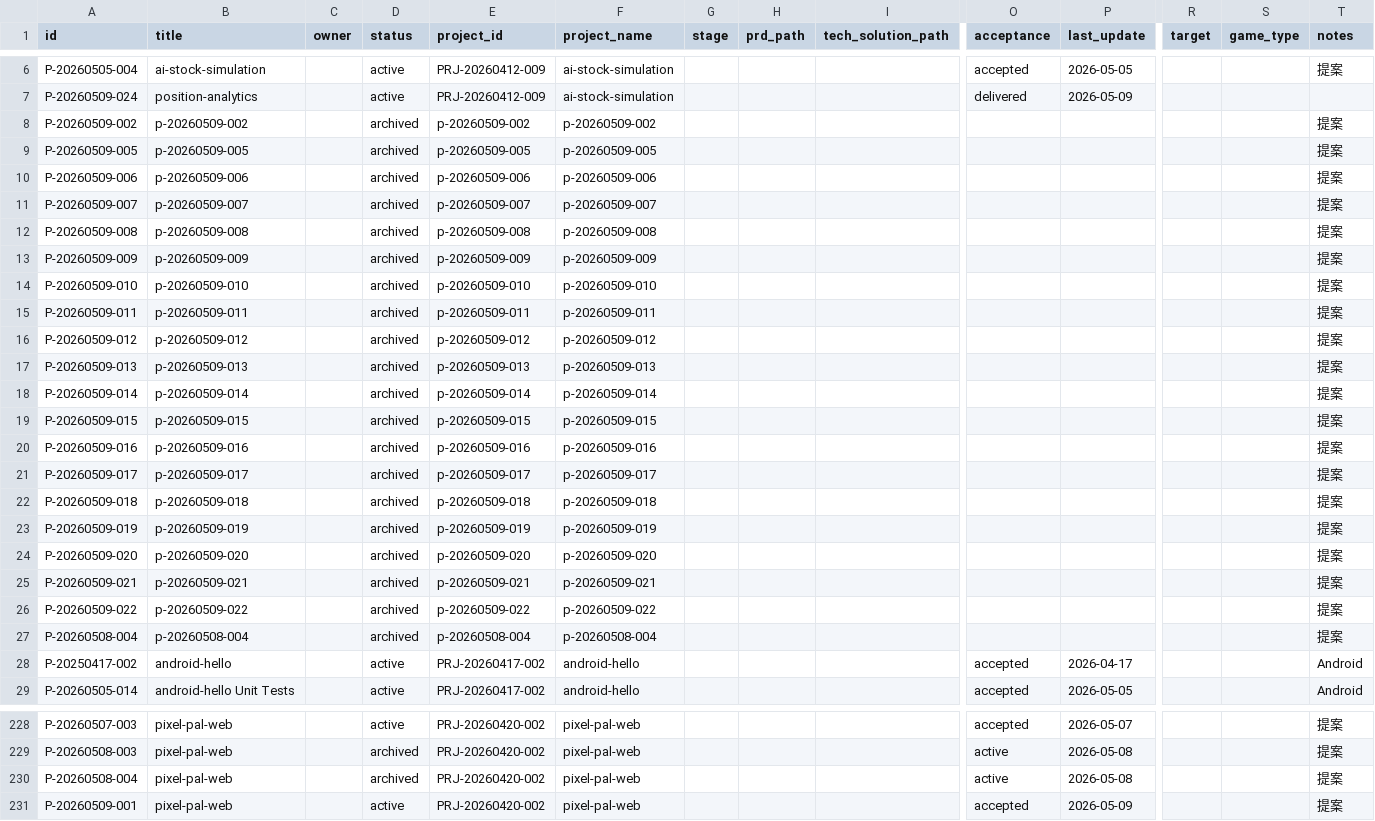
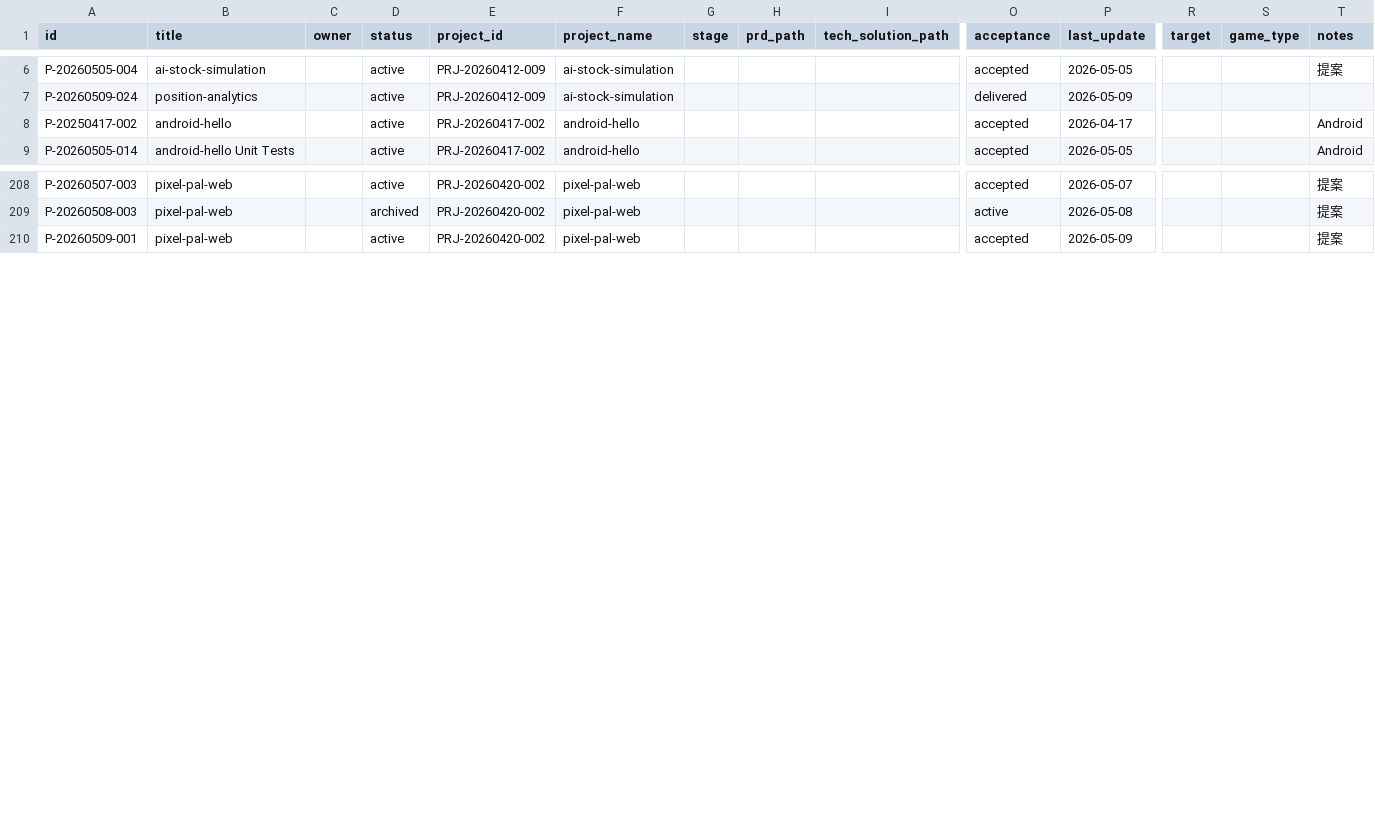
Before and after one commit to YeLuo45/proposals-document, a CSV file: proposals.csv, drawn as a sheet; only a part is shown, gaps mark what is left out; rows hold the shown columns only; the diff names each change by its address in the sheet, - before the commit and + after, or states it on an @@ line.

Commit message:
fix: remove ghost proposal entries (p- prefix duplicates), keep valid proposals

```diff
--- a/proposals.csv
+++ b/proposals.csv
-row 8: P-20260509-002 | p-20260509-002 |  | archived | p-20260509-002 | p-20260509-002 |  |  |  |  |  |  |  | 提案
-row 9: P-20260509-005 | p-20260509-005 |  | archived | p-20260509-005 | p-20260509-005 |  |  |  |  |  |  |  | 提案
-row 10: P-20260509-006 | p-20260509-006 |  | archived | p-20260509-006 | p-20260509-006 |  |  |  |  |  |  |  | 提案
-row 11: P-20260509-007 | p-20260509-007 |  | archived | p-20260509-007 | p-20260509-007 |  |  |  |  |  |  |  | 提案
-row 12: P-20260509-008 | p-20260509-008 |  | archived | p-20260509-008 | p-20260509-008 |  |  |  |  |  |  |  | 提案
-row 13: P-20260509-009 | p-20260509-009 |  | archived | p-20260509-009 | p-20260509-009 |  |  |  |  |  |  |  | 提案
-row 14: P-20260509-010 | p-20260509-010 |  | archived | p-20260509-010 | p-20260509-010 |  |  |  |  |  |  |  | 提案
-row 15: P-20260509-011 | p-20260509-011 |  | archived | p-20260509-011 | p-20260509-011 |  |  |  |  |  |  |  | 提案
-row 16: P-20260509-012 | p-20260509-012 |  | archived | p-20260509-012 | p-20260509-012 |  |  |  |  |  |  |  | 提案
-row 17: P-20260509-013 | p-20260509-013 |  | archived | p-20260509-013 | p-20260509-013 |  |  |  |  |  |  |  | 提案
-row 18: P-20260509-014 | p-20260509-014 |  | archived | p-20260509-014 | p-20260509-014 |  |  |  |  |  |  |  | 提案
-row 19: P-20260509-015 | p-20260509-015 |  | archived | p-20260509-015 | p-20260509-015 |  |  |  |  |  |  |  | 提案
-row 20: P-20260509-016 | p-20260509-016 |  | archived | p-20260509-016 | p-20260509-016 |  |  |  |  |  |  |  | 提案
-row 21: P-20260509-017 | p-20260509-017 |  | archived | p-20260509-017 | p-20260509-017 |  |  |  |  |  |  |  | 提案
-row 22: P-20260509-018 | p-20260509-018 |  | archived | p-20260509-018 | p-20260509-018 |  |  |  |  |  |  |  | 提案
-row 23: P-20260509-019 | p-20260509-019 |  | archived | p-20260509-019 | p-20260509-019 |  |  |  |  |  |  |  | 提案
-row 24: P-20260509-020 | p-20260509-020 |  | archived | p-20260509-020 | p-20260509-020 |  |  |  |  |  |  |  | 提案
-row 25: P-20260509-021 | p-20260509-021 |  | archived | p-20260509-021 | p-20260509-021 |  |  |  |  |  |  |  | 提案
-row 26: P-20260509-022 | p-20260509-022 |  | archived | p-20260509-022 | p-20260509-022 |  |  |  |  |  |  |  | 提案
-row 27: P-20260508-004 | p-20260508-004 |  | archived | p-20260508-004 | p-20260508-004 |  |  |  |  |  |  |  | 提案
-row 230: P-20260508-004 | pixel-pal-web |  | archived | PRJ-20260420-002 | pixel-pal-web |  |  |  | active | 2026-05-08 |  |  | 提案
```
